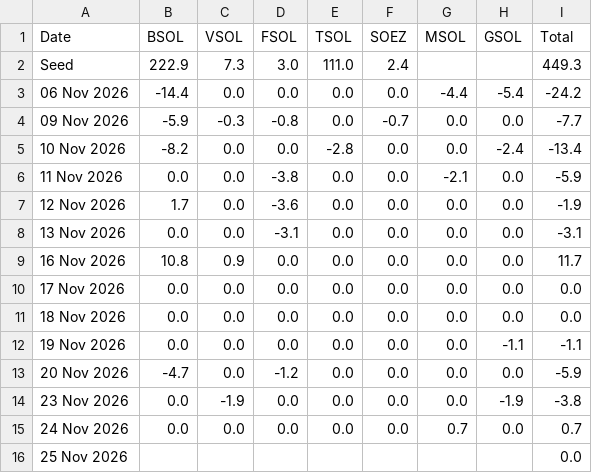
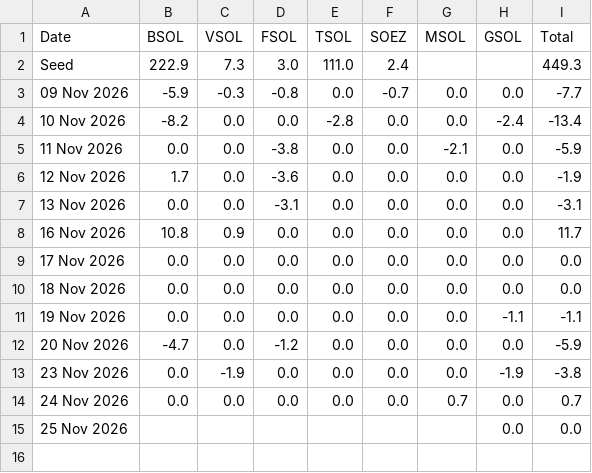
Before and after one commit to haturatu/crypto-etf-flow, a CSV file: etf_sol.csv, drawn as a sheet.

```diff
--- a/etf_sol.csv
+++ b/etf_sol.csv
@@ -2,3 +2,2 @@ Date,BSOL,VSOL,FSOL,TSOL,SOEZ,MSOL,GSOL,Total
 Seed,222.9,7.3,3.0,111.0,2.4,,,449.3
-06 Nov 2026,-14.4,0.0,0.0,0.0,0.0,-4.4,-5.4,-24.2
 09 Nov 2026,-5.9,-0.3,-0.8,0.0,-0.7,0.0,0.0,-7.7
@@ -15,2 +14,2 @@ Seed,222.9,7.3,3.0,111.0,2.4,,,449.3
 24 Nov 2026,0.0,0.0,0.0,0.0,0.0,0.7,0.0,0.7
-25 Nov 2026,,,,,,,,0.0
+25 Nov 2026,,,,,,,0.0,0.0
```
Also changed, not shown: etf_btc.csv, etf_eth.csv.
